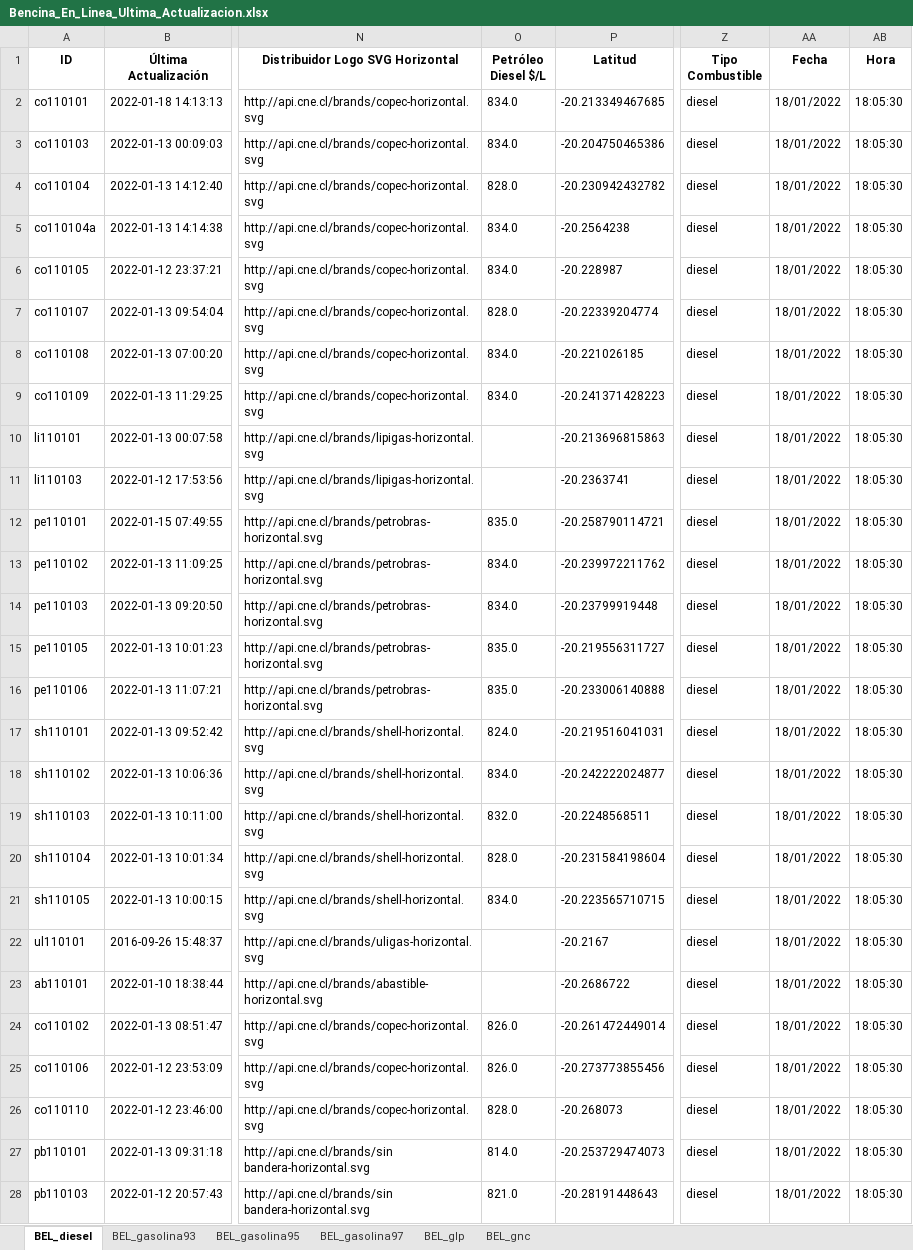
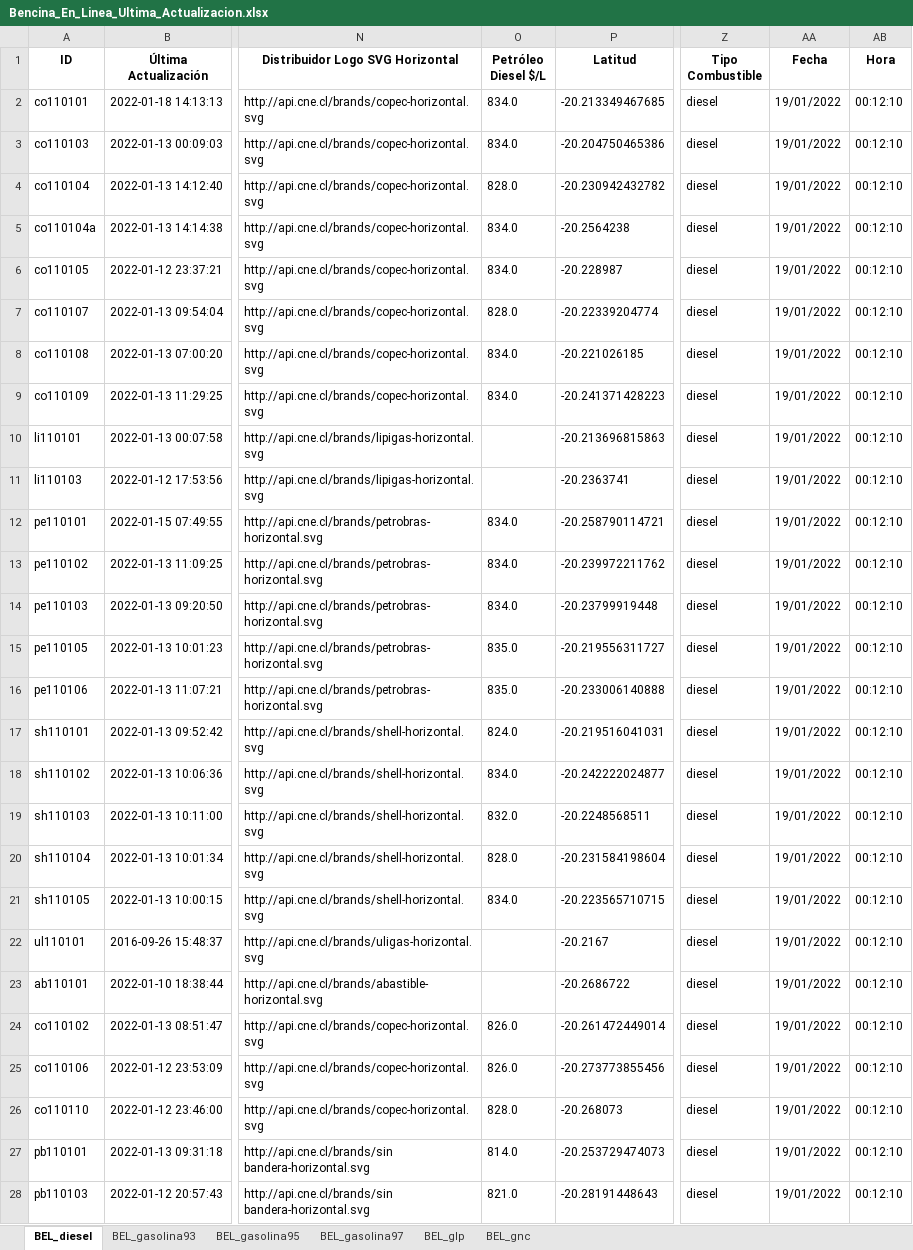
Before and after one commit to Sud-Austral/ENERGIA, an Excel workbook: Bencina_En_Linea_Ultima_Actualizacion.xlsx, sheet BEL_diesel, drawn as a sheet; only a part is shown, gaps mark what is left out; values as stored, in another font and other column widths than the file's, no borders; the diff covers the shown part only; the diff names each change by its address in the sheet, - before the commit and + after, or states it on an @@ line.

```diff
--- a/Bencina_En_Linea_Ultima_Actualizacion.xlsx (sheet BEL_diesel)
+++ b/Bencina_En_Linea_Ultima_Actualizacion.xlsx (sheet BEL_diesel)
-AA2:AA28 (Fecha): 18/01/2022
+AA2:AA28 (Fecha): 19/01/2022
-AB2:AB28 (Hora): 18:05:30
+AB2:AB28 (Hora): 00:12:10
-O12 (Petróleo Diesel $/L): 835.0
+O12 (Petróleo Diesel $/L): 834.0
```
Also changed, not shown: 44 edited cells elsewhere in this sheet, sheet BEL_glp, sheet BEL_gnc, sheet BEL_gasolina93, sheet BEL_gasolina95, sheet BEL_gasolina97.
